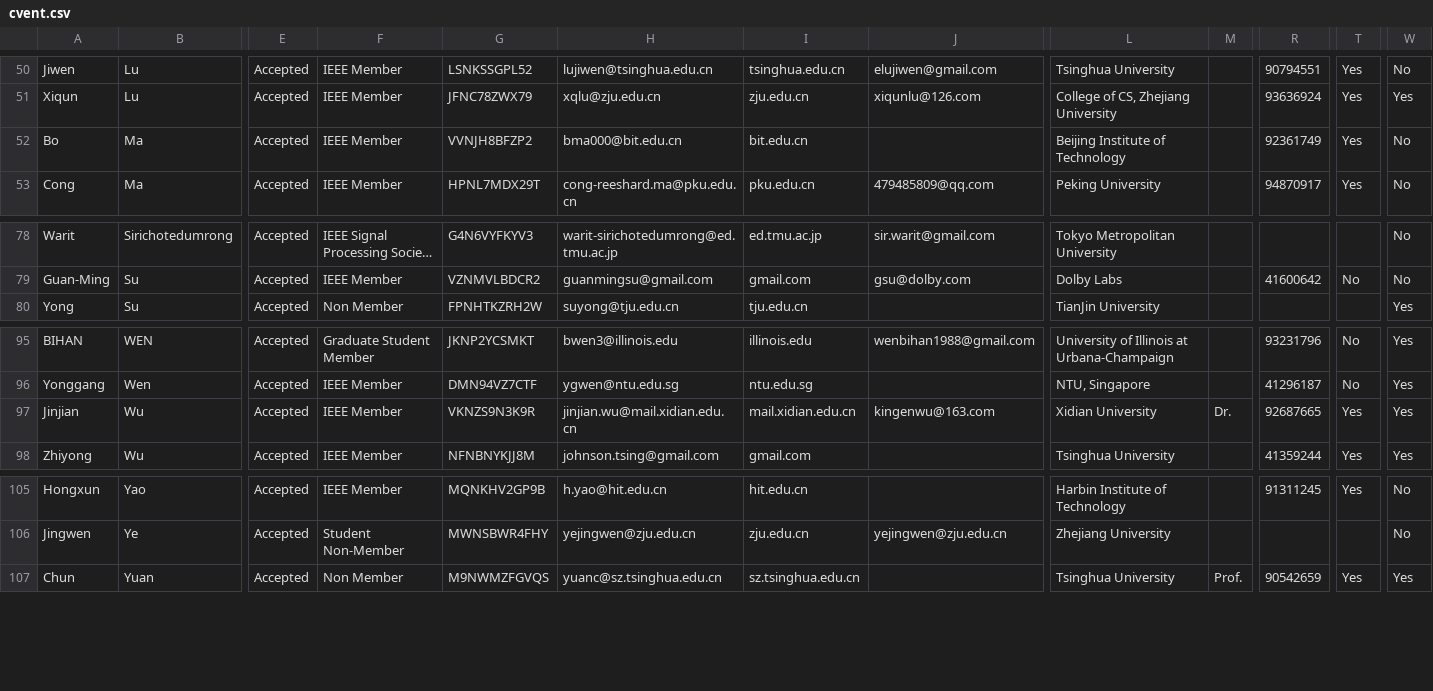
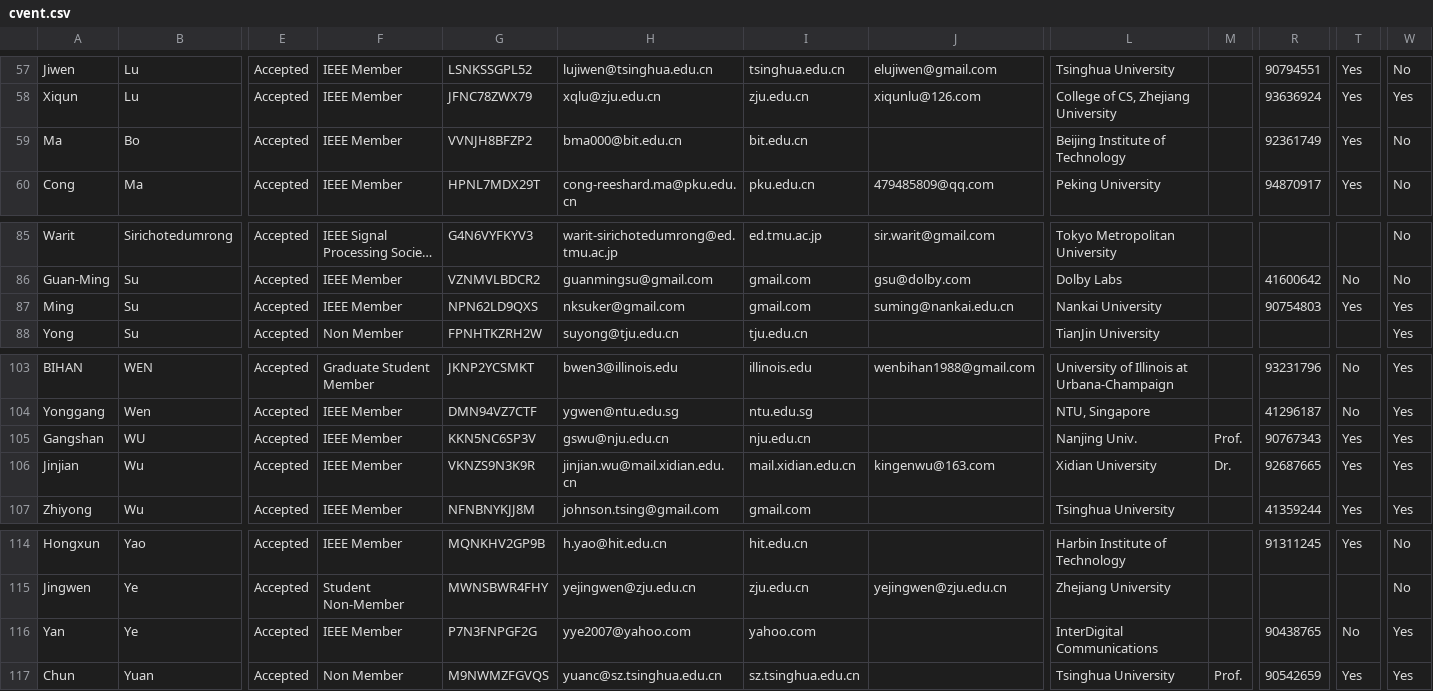
Before and after one commit to gbudiman/icme2018, a CSV file: app/models/cvent.csv, drawn as a sheet; only a part is shown, gaps mark what is left out; long unchanged cells end in …; addresses are those after the commit; rows hold the shown columns only; the diff covers the shown part only; the diff names each change by its address in the sheet, - before the commit and + after, or states it on an @@ line.

```diff
--- a/app/models/cvent.csv
+++ b/app/models/cvent.csv
-A59: Bo
+A59: Ma
-B59: Ma
+B59: Bo
+row 87: Ming | Su | Accepted | IEEE Member | NPN62LD9QXS | nksuker@gmail.com | gmail.com | suming@nankai.edu.cn | Nankai University |  | 90754803 | Yes | Yes
+row 105: Gangshan | WU | Accepted | IEEE Member | KKN5NC6SP3V | gswu@nju.edu.cn | nju.edu.cn |  | Nanjing Univ. | Prof. | 90767343 | Yes | Yes
+row 116: Yan | Ye | Accepted | IEEE Member | P7N3FNPGF2G | yye2007@yahoo.com | yahoo.com |  | InterDigital Communications |  | 90438765 | No | Yes
```
Also changed, not shown: 7 added rows and 1 edited cell elsewhere in this file, 3 other files.
